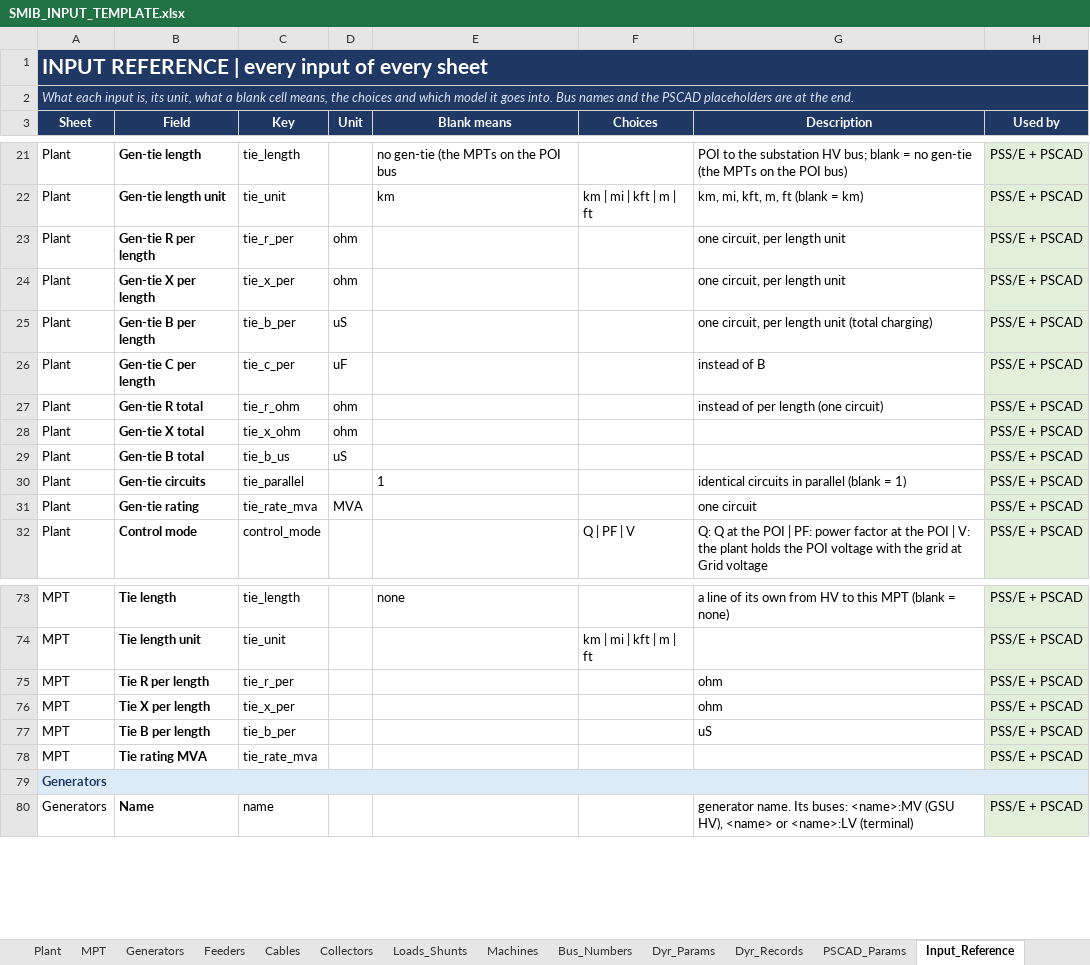
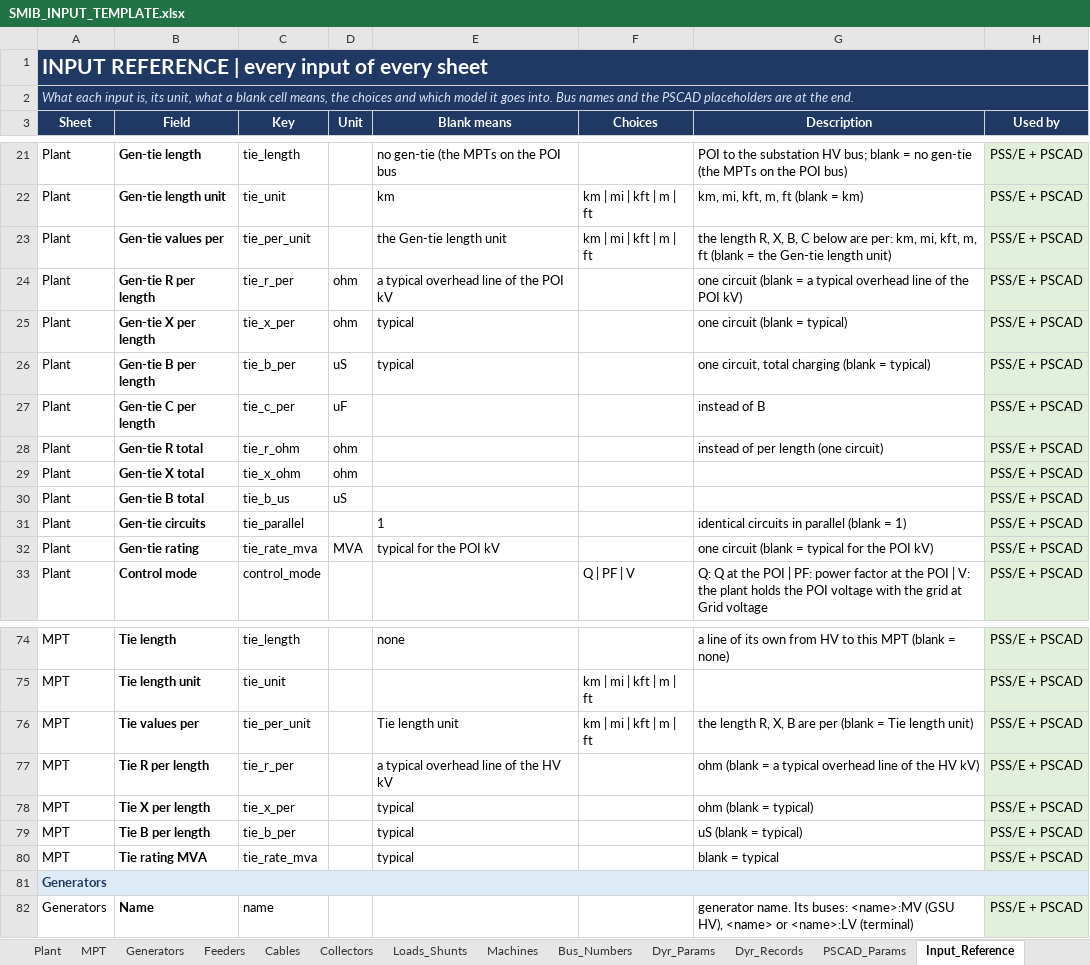
Before and after one commit to venky228/venky228, an Excel workbook: smib/SMIB_INPUT_TEMPLATE.xlsx, sheet Input_Reference, drawn as a sheet; only a part is shown, gaps mark what is left out; values as stored, in another font and other column widths than the file's, no borders; addresses are those after the commit; the diff names each change by its address in the sheet, - before the commit and + after, or states it on an @@ line.

```diff
--- a/smib/SMIB_INPUT_TEMPLATE.xlsx (sheet Input_Reference)
+++ b/smib/SMIB_INPUT_TEMPLATE.xlsx (sheet Input_Reference)
+row 23: Plant | Gen-tie values per | tie_per_unit |  | the Gen-tie length unit | km | mi | kft | m | ft | the length R, X, B, C below are per: km, mi, kft, m, ft (blank = the Gen-tie length unit) | PSS/E + PSCAD
-E24 (Blank means): (empty)
+E24 (Blank means): a typical overhead line of the POI kV
-G24 (Description): one circuit, per length unit
+G24 (Description): one circuit (blank = a typical overhead line of the POI kV)
-E25:E26 (Blank means): (empty)
+E25:E26 (Blank means): typical
-G25 (Description): one circuit, per length unit
+G25 (Description): one circuit (blank = typical)
-G26 (Description): one circuit, per length unit (total charging)
+G26 (Description): one circuit, total charging (blank = typical)
-E32 (Blank means): (empty)
+E32 (Blank means): typical for the POI kV
-G32 (Description): one circuit
+G32 (Description): one circuit (blank = typical for the POI kV)
+row 76: MPT | Tie values per | tie_per_unit |  | Tie length unit | km | mi | kft | m | ft | the length R, X, B are per (blank = Tie length unit) | PSS/E + PSCAD
-E77 (Blank means): (empty)
+E77 (Blank means): a typical overhead line of the HV kV
-G77 (Description): ohm
+G77 (Description): ohm (blank = a typical overhead line of the HV kV)
-E78:E80 (Blank means): (empty)
+E78:E80 (Blank means): typical
-G78 (Description): ohm
+G78 (Description): ohm (blank = typical)
-G79 (Description): uS
+G79 (Description): uS (blank = typical)
-G80 (Description): (empty)
+G80 (Description): blank = typical
```
Also changed, not shown: sheet Plant, sheet MPT, 1 other file.
